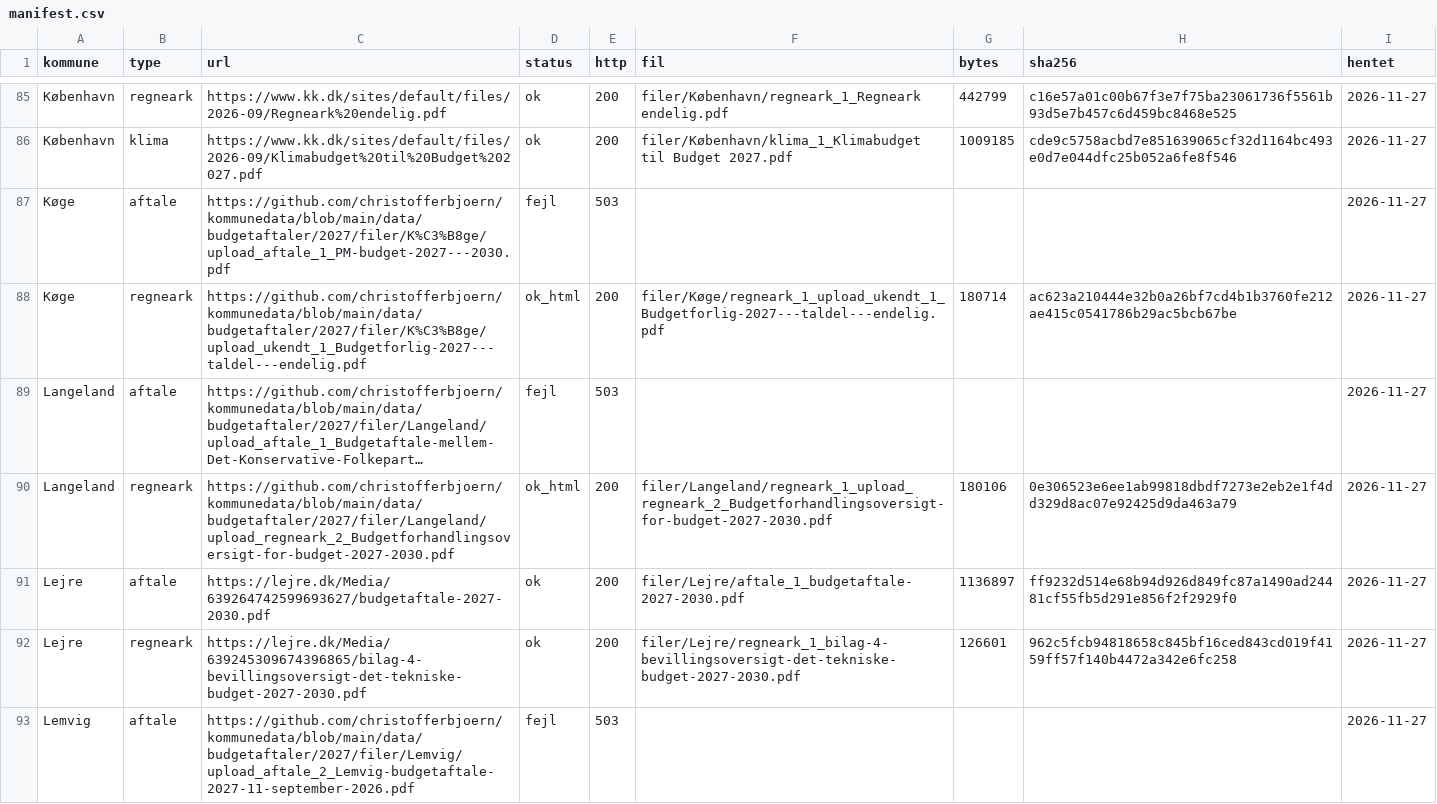
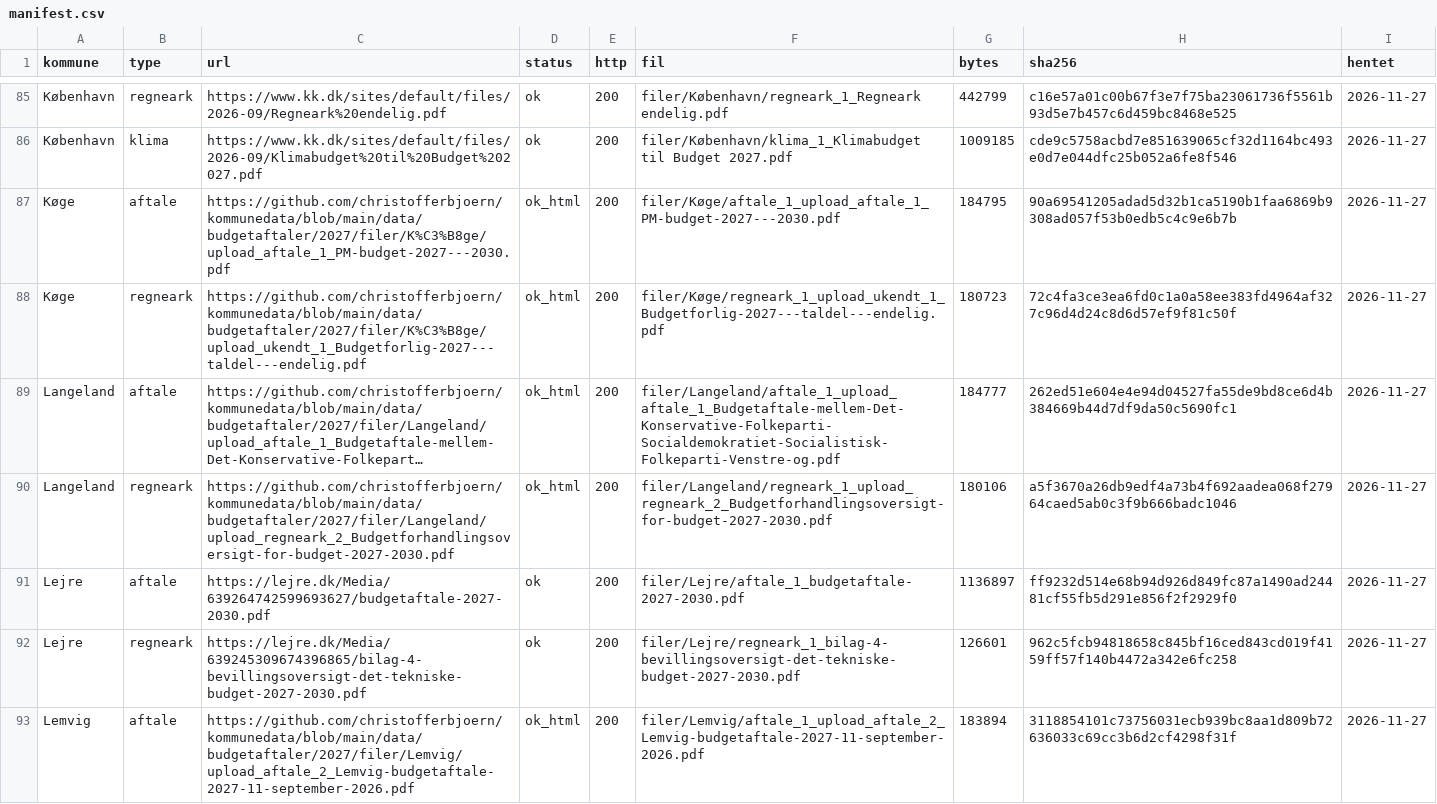
Before and after one commit to christofferbjoern/kommunedata, a CSV file: data/budgetaftaler/2027/manifest.csv, drawn as a sheet; only a part is shown, gaps mark what is left out; long unchanged cells end in …; the diff covers the shown part only; the diff names each change by its address in the sheet, - before the commit and + after, or states it on an @@ line.

```diff
--- a/data/budgetaftaler/2027/manifest.csv
+++ b/data/budgetaftaler/2027/manifest.csv
-D87 (status): fejl
+D87 (status): ok_html
-E87 (http): 503
+E87 (http): 200
-F87 (fil): (empty)
+F87 (fil): filer/Køge/aftale_1_upload_aftale_1_PM-budget-2027---2030.pdf
-G87 (bytes): (empty)
+G87 (bytes): 184795
-H87 (sha256): (empty)
+H87 (sha256): 90a69541205adad5d32b1ca5190b1faa6869b9308ad057f53b0edb5c4c9e6b7b
-G88 (bytes): 180714
+G88 (bytes): 180723
-H88 (sha256): ac623a210444e32b0a26bf7cd4b1b3760fe212ae415c0541786b29ac5bcb67be
+H88 (sha256): 72c4fa3ce3ea6fd0c1a0a58ee383fd4964af327c96d4d24c8d6d57ef9f81c50f
-D89 (status): fejl
+D89 (status): ok_html
-E89 (http): 503
+E89 (http): 200
-F89 (fil): (empty)
+F89 (fil): filer/Langeland/aftale_1_upload_aftale_1_Budgetaftale-mellem-Det-Konservative-Folkeparti-Socialdemokratiet-Socialistisk-Folkeparti-Venstre-og.pdf
-G89 (bytes): (empty)
+G89 (bytes): 184777
-H89 (sha256): (empty)
+H89 (sha256): 262ed51e604e4e94d04527fa55de9bd8ce6d4b384669b44d7df9da50c5690fc1
-H90 (sha256): 0e306523e6ee1ab99818dbdf7273e2eb2e1f4dd329d8ac07e92425d9da463a79
+H90 (sha256): a5f3670a26db9edf4a73b4f692aadea068f27964caed5ab0c3f9b666badc1046
-D93 (status): fejl
+D93 (status): ok_html
-E93 (http): 503
+E93 (http): 200
-F93 (fil): (empty)
+F93 (fil): filer/Lemvig/aftale_1_upload_aftale_2_Lemvig-budgetaftale-2027-11-september-2026.pdf
-G93 (bytes): (empty)
+G93 (bytes): 183894
-H93 (sha256): (empty)
+H93 (sha256): 3118854101c73756031ecb939bc8aa1d809b72636033c69cc3b6d2cf4298f31f
```
Also changed, not shown: 141 edited cells elsewhere in this file, 57 other files.
